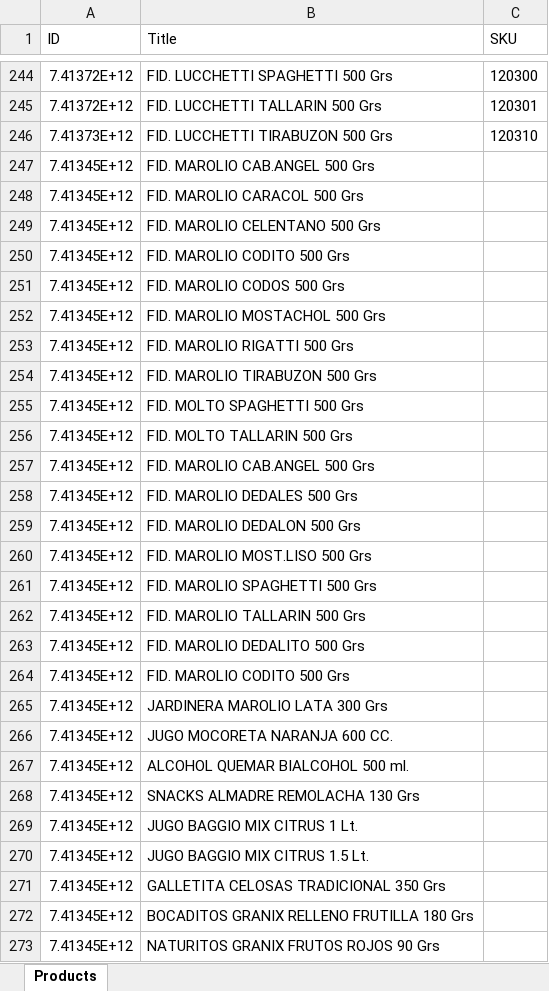
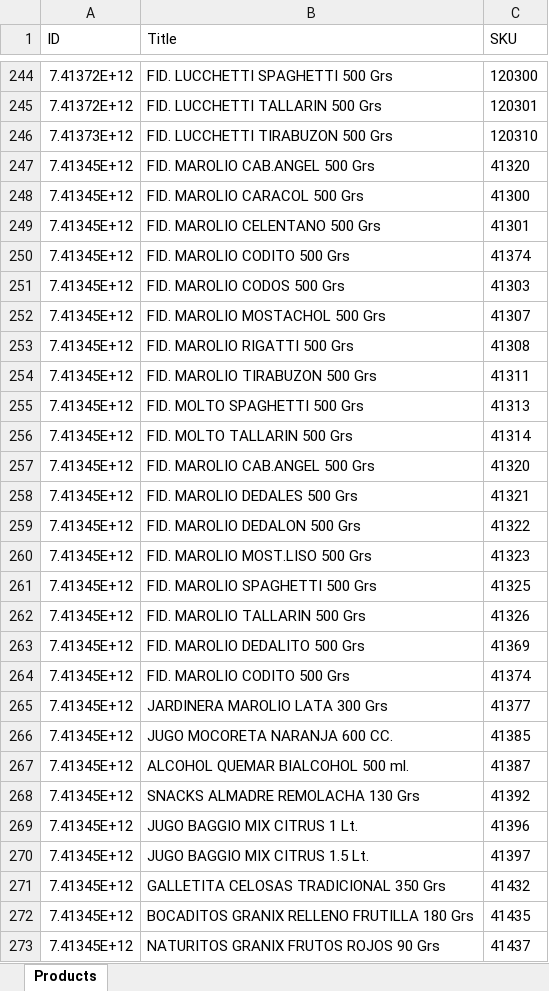
Before and after one commit to Marcomussa/mw-luvik, an Excel workbook: products.xlsx, sheet Products, drawn as a sheet; only a part is shown, gaps mark what is left out; values as stored, in another font and other column widths than the file's, no borders; the diff covers the shown part only; the diff names each change by its address in the sheet, - before the commit and + after, or states it on an @@ line.

```diff
--- a/products.xlsx (sheet Products)
+++ b/products.xlsx (sheet Products)
-C247 (SKU): (empty)
+C247 (SKU): 41320
-C248 (SKU): (empty)
+C248 (SKU): 41300
-C249 (SKU): (empty)
+C249 (SKU): 41301
-C250 (SKU): (empty)
+C250 (SKU): 41374
-C251 (SKU): (empty)
+C251 (SKU): 41303
-C252 (SKU): (empty)
+C252 (SKU): 41307
-C253 (SKU): (empty)
+C253 (SKU): 41308
-C254 (SKU): (empty)
+C254 (SKU): 41311
-C255 (SKU): (empty)
+C255 (SKU): 41313
-C256 (SKU): (empty)
+C256 (SKU): 41314
-C257 (SKU): (empty)
+C257 (SKU): 41320
-C258 (SKU): (empty)
+C258 (SKU): 41321
-C259 (SKU): (empty)
+C259 (SKU): 41322
-C260 (SKU): (empty)
+C260 (SKU): 41323
-C261 (SKU): (empty)
+C261 (SKU): 41325
-C262 (SKU): (empty)
+C262 (SKU): 41326
-C263 (SKU): (empty)
+C263 (SKU): 41369
-C264 (SKU): (empty)
+C264 (SKU): 41374
-C265 (SKU): (empty)
+C265 (SKU): 41377
-C266 (SKU): (empty)
+C266 (SKU): 41385
-C267 (SKU): (empty)
+C267 (SKU): 41387
-C268 (SKU): (empty)
+C268 (SKU): 41392
-C269 (SKU): (empty)
+C269 (SKU): 41396
-C270 (SKU): (empty)
+C270 (SKU): 41397
-C271 (SKU): (empty)
+C271 (SKU): 41432
-C272 (SKU): (empty)
+C272 (SKU): 41435
-C273 (SKU): (empty)
+C273 (SKU): 41437
```
Also changed, not shown: 150 edited cells elsewhere in this sheet, 3 other files.
